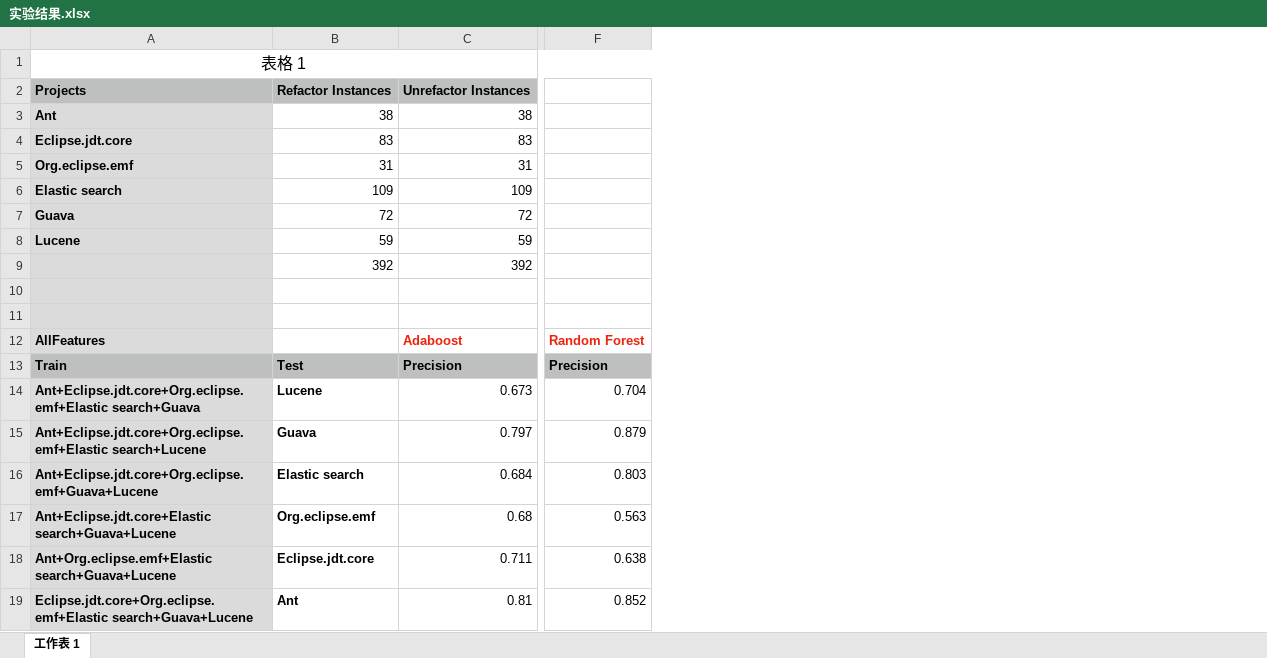
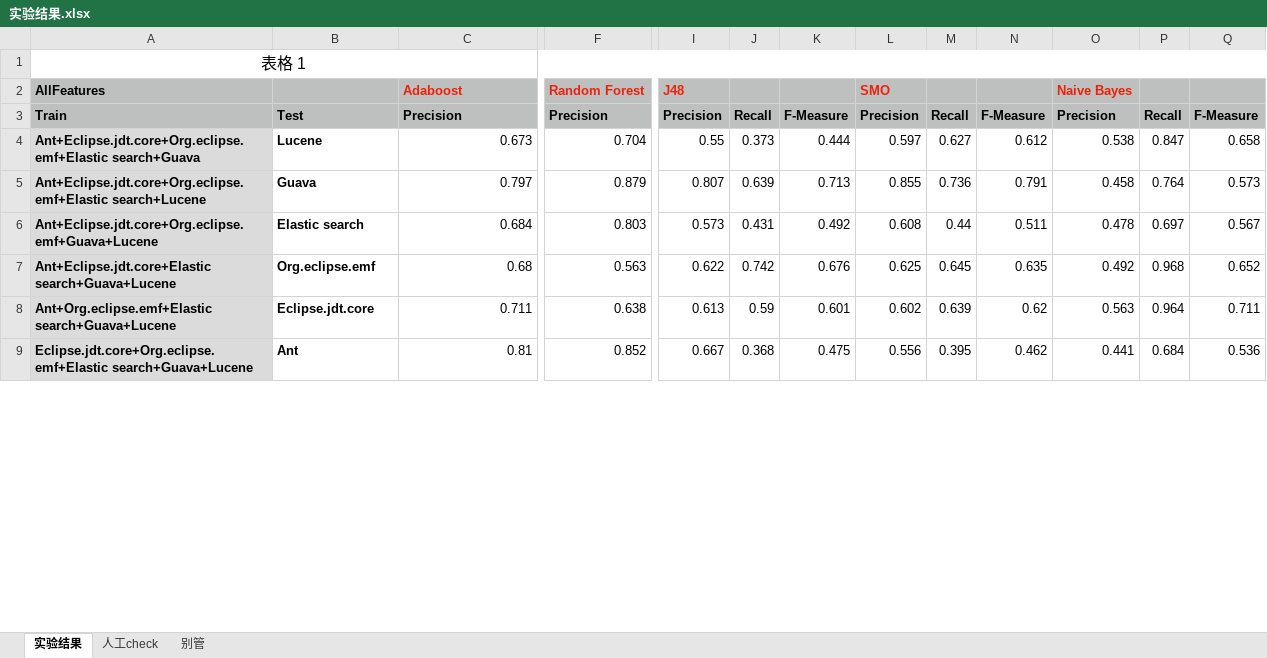
Before and after one commit to pldesei/CloneRefactoring, an Excel workbook: Experiment/实验结果.xlsx, sheet 实验结果, drawn as a sheet; only a part is shown, gaps mark what is left out; values as stored, in another font and other column widths than the file's, no borders; removed rows and columns are numbered as before the commit, all else as after; rows hold the shown columns only; the diff covers the shown part only; the diff names each change by its address in the sheet, - before the commit and + after, or states it on an @@ line.

```diff
--- a/Experiment/实验结果.xlsx (sheet 实验结果)
+++ b/Experiment/实验结果.xlsx (sheet 实验结果)
-sheet tab: 工作表 1
+sheet tab: 实验结果
+sheet tab: 人工check
+sheet tab: 别管
-column F, rows 12-19: Random Forest | Precision | 0.704 | 0.879 | 0.803 | 0.563 | 0.638 | 0.852
+column F, rows 2-9: Random Forest | Precision | 0.704 | 0.879 | 0.803 | 0.563 | 0.638 | 0.852
+column I, rows 2-9: J48 | Precision | 0.55 | 0.807 | 0.573 | 0.622 | 0.613 | 0.667
+column J, rows 3-9: Recall | 0.373 | 0.639 | 0.431 | 0.742 | 0.59 | 0.368
+column K, rows 3-9: F-Measure | 0.444 | 0.713 | 0.492 | 0.676 | 0.601 | 0.475
+column L, rows 2-9: SMO | Precision | 0.597 | 0.855 | 0.608 | 0.625 | 0.602 | 0.556
+column M, rows 3-9: Recall | 0.627 | 0.736 | 0.44 | 0.645 | 0.639 | 0.395
+column N, rows 3-9: F-Measure | 0.612 | 0.791 | 0.511 | 0.635 | 0.62 | 0.462
+column O, rows 2-9: Naive Bayes | Precision | 0.538 | 0.458 | 0.478 | 0.492 | 0.563 | 0.441
+column P, rows 3-9: Recall | 0.847 | 0.764 | 0.697 | 0.968 | 0.964 | 0.684
+column Q, rows 3-9: F-Measure | 0.658 | 0.573 | 0.567 | 0.652 | 0.711 | 0.536
-row 2: Projects | Refactor Instances | Unrefactor Instances
-row 3: Ant | 38 | 38
-row 4: Eclipse.jdt.core | 83 | 83
-row 5: Org.eclipse.emf | 31 | 31
-row 6: Elastic search | 109 | 109
-row 7: Guava | 72 | 72
-row 8: Lucene | 59 | 59
-row 9:  | 392 | 392
-row 10: (empty)
-row 11: (empty)
-A2 fill: #DBDBDB
+A2 fill: #BDC0BF
-B2:C2 fill: none
+B2:C2 fill: #BDC0BF
```
Also changed, not shown: 70 removed rows, 14 edited cells and cell formats elsewhere in this sheet, formulas that keep their value.
